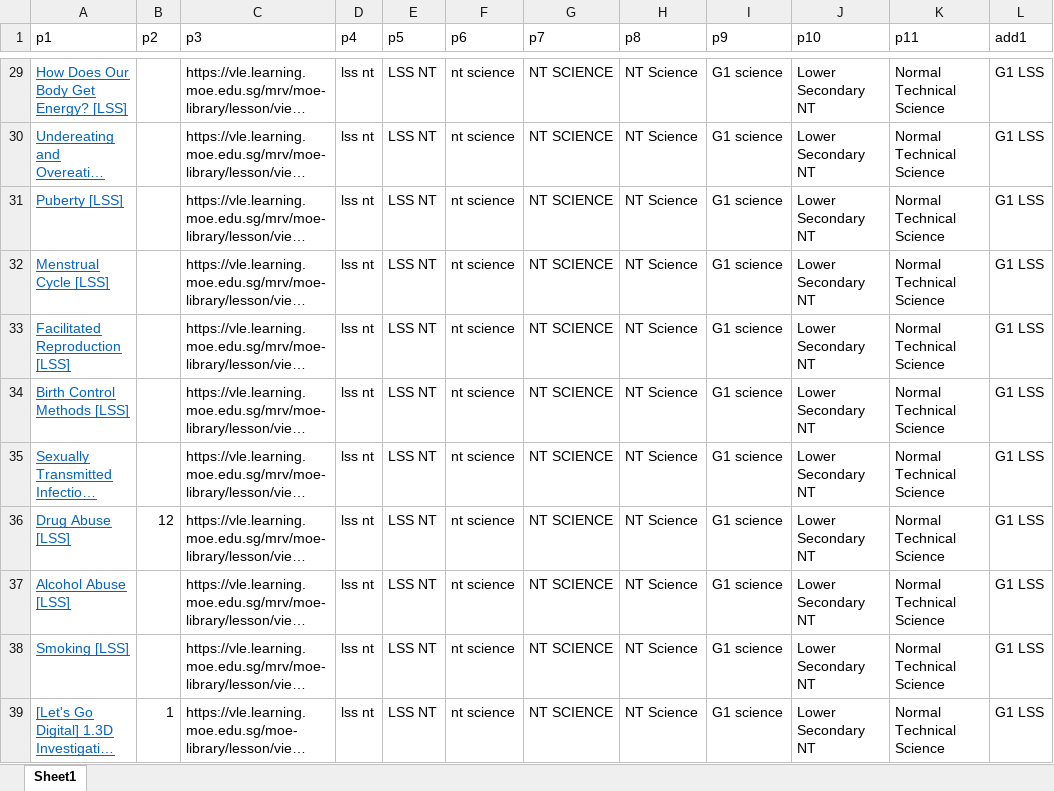
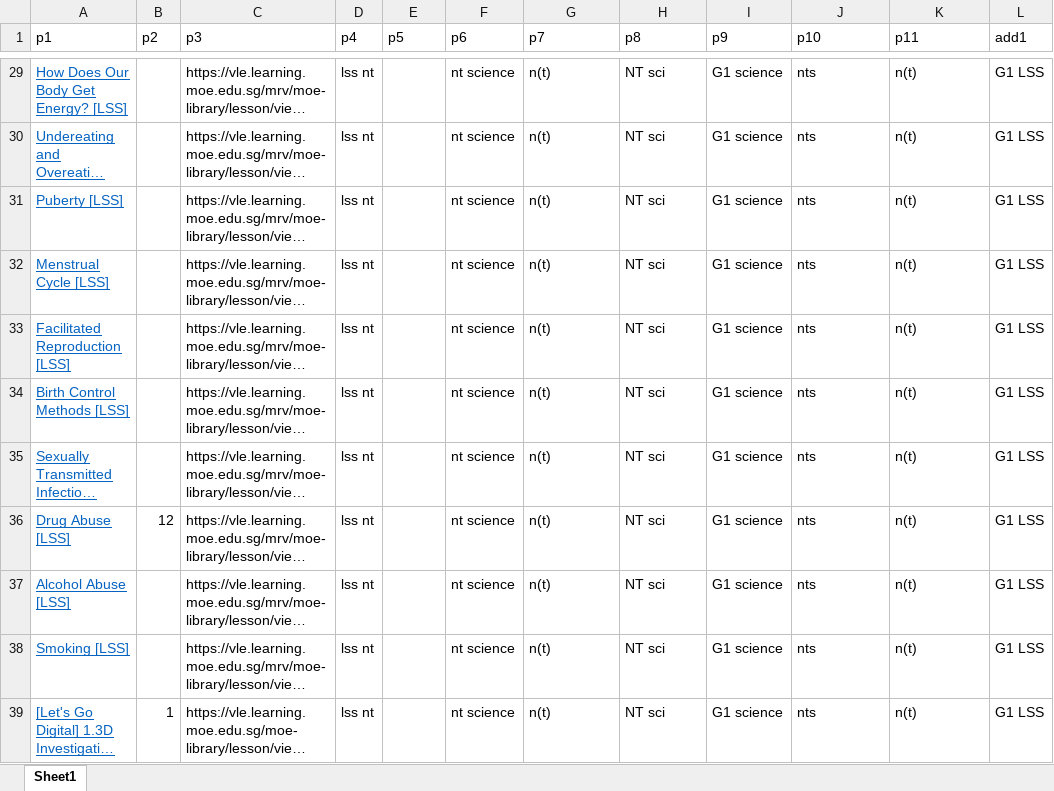
Before and after one commit to lookang/TagUI, an Excel workbook: SLSkeywordsremoveandadd/url.xlsx, sheet Sheet1, drawn as a sheet; only a part is shown, gaps mark what is left out; long unchanged cells end in …; values as stored, in another font and other column widths than the file's, no borders; the diff covers the shown part only; the diff names each change by its address in the sheet, - before the commit and + after, or states it on an @@ line.

```diff
--- a/SLSkeywordsremoveandadd/url.xlsx (sheet Sheet1)
+++ b/SLSkeywordsremoveandadd/url.xlsx (sheet Sheet1)
-E29:E39 (p5): LSS NT
+E29:E39 (p5): (empty)
-G29:G39 (p7): NT SCIENCE
+G29:G39 (p7): n(t)
-H29:H39 (p8): NT Science
+H29:H39 (p8): NT sci
-J29:J39 (p10): Lower Secondary NT
+J29:J39 (p10): nts
-K29:K39 (p11): Normal Technical Science
+K29:K39 (p11): n(t)
```
Also changed, not shown: 190 edited cells elsewhere in this sheet, 1 other file.
